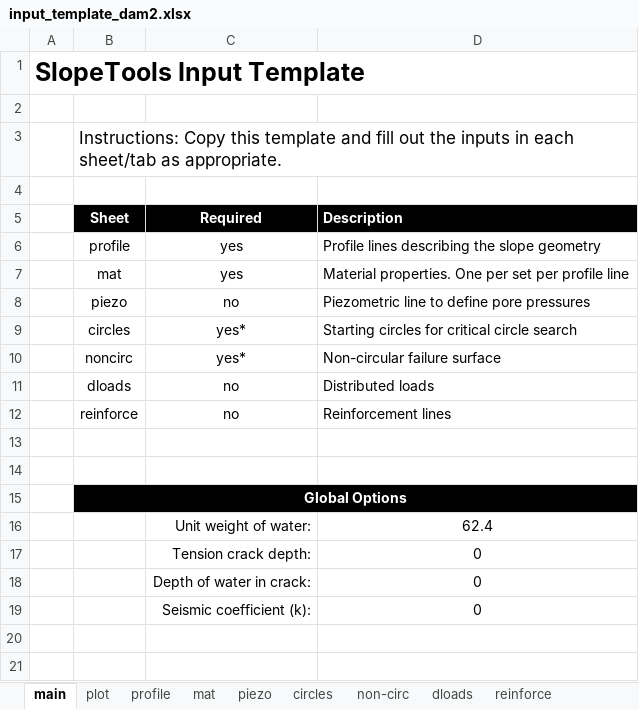
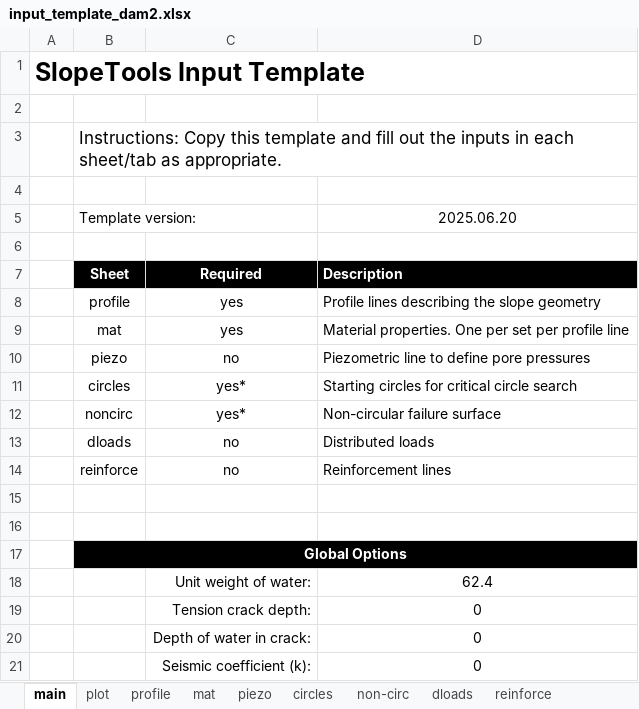
Before and after one commit to njones61/xslope, an Excel workbook: docs/input_template_dam2.xlsx, sheet main, drawn as a sheet; values as stored, in another font and other column widths than the file's, no borders; the diff names each change by its address in the sheet, - before the commit and + after, or states it on an @@ line.

Commit message:
implemented new input template supporting data needed for rapid drawdown

```diff
--- a/docs/input_template_dam2.xlsx (sheet main)
+++ b/docs/input_template_dam2.xlsx (sheet main)
+row 5:  | Template version: |  | 2025.06.20
+row 6: (empty)
```
Also changed, not shown: sheet dloads, sheet piezo, sheet mat, charts or pictures, 9 other files.
